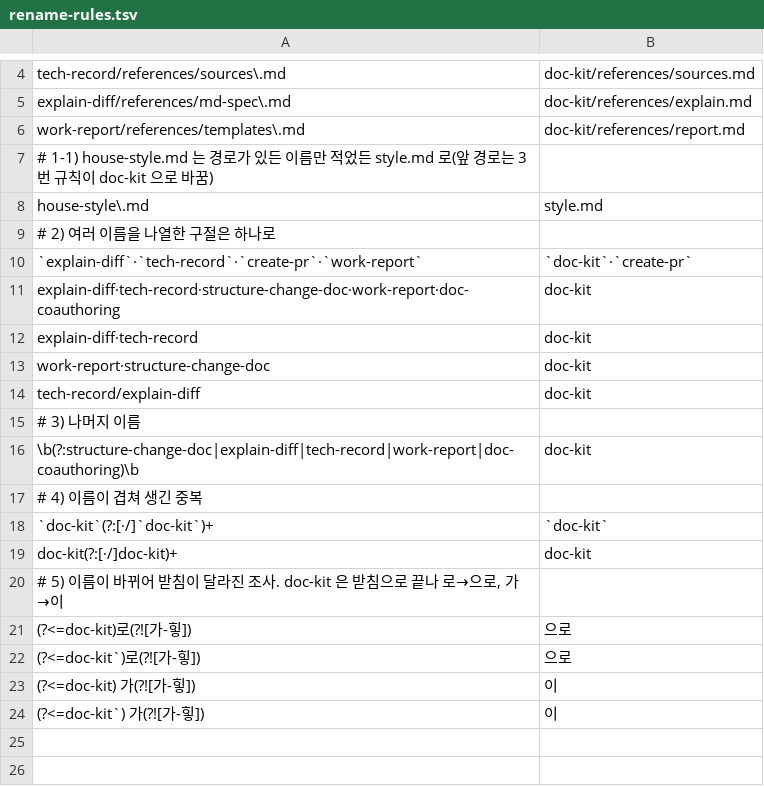
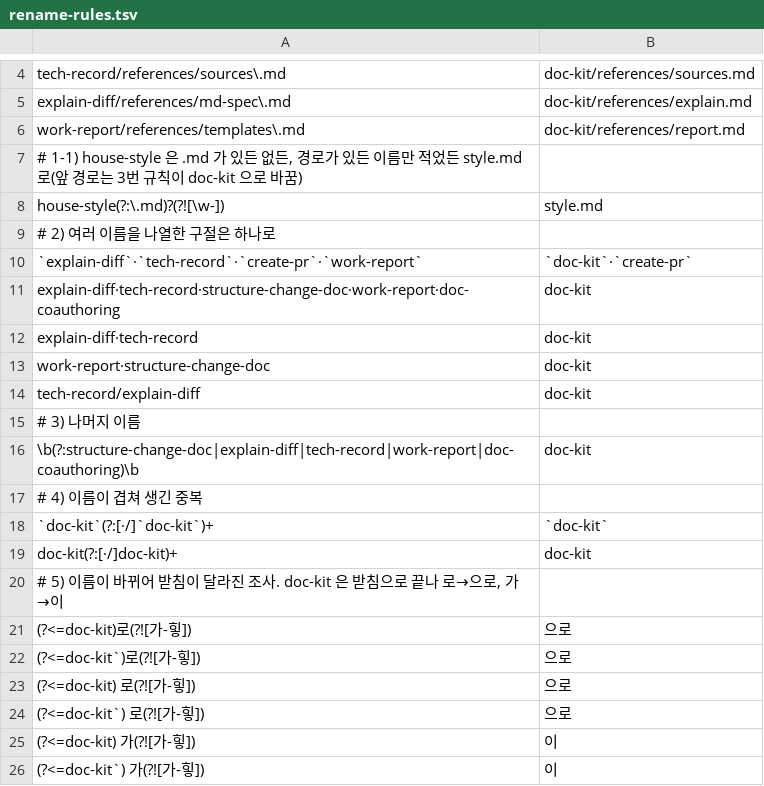
Before and after one commit to cocodding0723/claude-config, a TSV file: migrate/rename-rules.tsv, drawn as a sheet; only a part is shown, gaps mark what is left out.

```diff
--- a/migrate/rename-rules.tsv
+++ b/migrate/rename-rules.tsv
@@ -6,4 +6,4 @@ explain-diff/references/md-spec\.md	doc-kit/references/explain.md
 work-report/references/templates\.md	doc-kit/references/report.md
-# 1-1) house-style.md 는 경로가 있든 이름만 적었든 style.md 로(앞 경로는 3번 규칙이 doc-kit 으로 바꿈)
-house-style\.md	style.md
+# 1-1) house-style 은 .md 가 있든 없든, 경로가 있든 이름만 적었든 style.md 로(앞 경로는 3번 규칙이 doc-kit 으로 바꿈)
+house-style(?:\.md)?(?![\w-])	style.md
 # 2) 여러 이름을 나열한 구절은 하나로
@@ -22,2 +22,4 @@ doc-kit(?:[·/]doc-kit)+	doc-kit
 (?<=doc-kit`)로(?![가-힣])	으로
+(?<=doc-kit) 로(?![가-힣])	 으로
+(?<=doc-kit`) 로(?![가-힣])	 으로
 (?<=doc-kit) 가(?![가-힣])	 이
```
Also changed, not shown: 6 other files.
